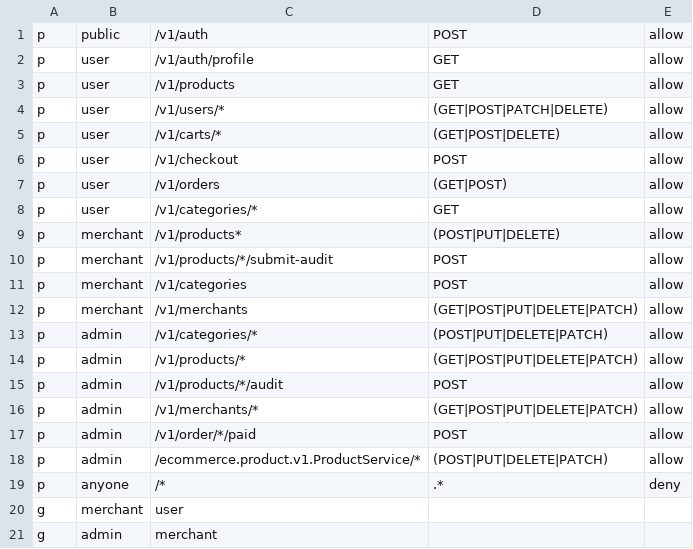
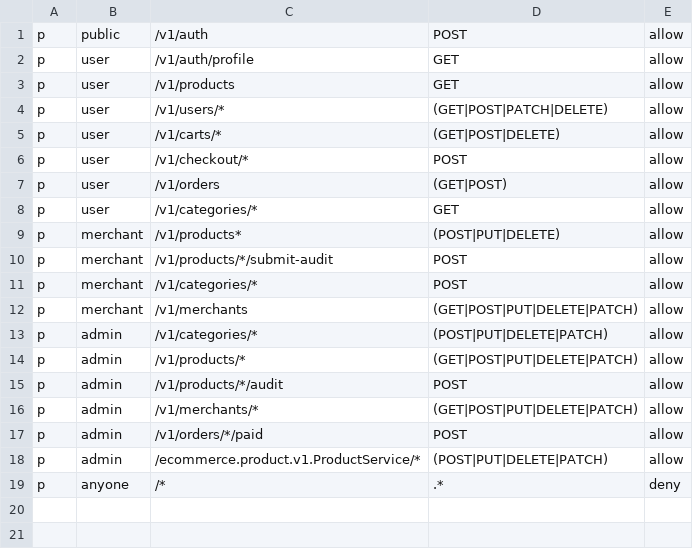
Before and after one commit to sunmery/tiktok-ecommerce-gateway, a CSV file: cmd/gateway/dynamic-config/rbac/policies.csv (was cmd/gateway/dynamic-config/policies/policies.csv), drawn as a sheet.

Commit message:
feat: add auto save or update rbac file in consul

```diff
--- a/cmd/gateway/dynamic-config/policies/policies.csv
+++ b/cmd/gateway/dynamic-config/rbac/policies.csv
@@ -5,3 +5,3 @@ p, user, /v1/users/*, (GET|POST|PATCH|DELETE), allow
 p, user, /v1/carts/*, (GET|POST|DELETE), allow
-p, user, /v1/checkout, POST, allow
+p, user, /v1/checkout/*, POST, allow
 p, user, /v1/orders, (GET|POST), allow
@@ -10,3 +10,3 @@ p, merchant, /v1/products*, (POST|PUT|DELETE), allow
 p, merchant, /v1/products/*/submit-audit, POST, allow
-p, merchant, /v1/categories, POST, allow
+p, merchant, /v1/categories/*, POST, allow
 p, merchant, /v1/merchants, (GET|POST|PUT|DELETE|PATCH), allow
@@ -16,6 +16,4 @@ p, admin, /v1/products/*/audit, POST, allow
 p, admin, /v1/merchants/*, (GET|POST|PUT|DELETE|PATCH), allow
-p, admin, /v1/order/*/paid, POST, allow
+p, admin, /v1/orders/*/paid, POST, allow
 p, admin, /ecommerce.product.v1.ProductService/*, (POST|PUT|DELETE|PATCH), allow
 p, anyone, /*, .*, deny
-g, merchant, user
-g, admin, merchant
```
Also changed, not shown: 11 other files.
